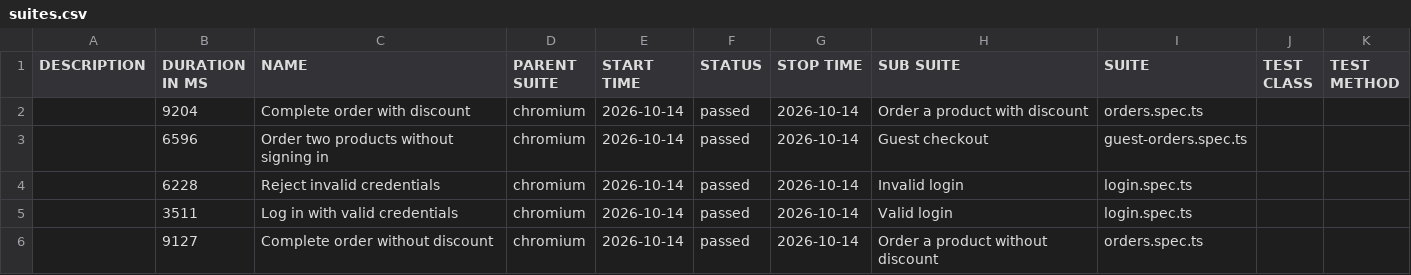
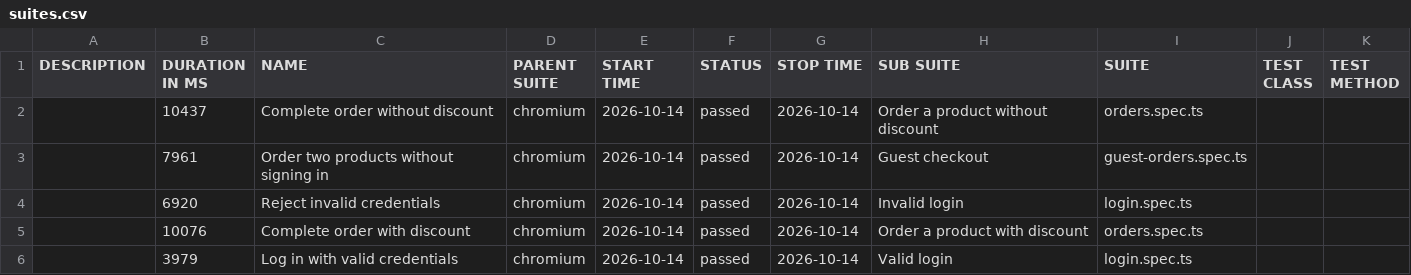
Before and after one commit to NBileichyk/alfa-playwright-test-task, a CSV file: data/suites.csv, drawn as a sheet.

```diff
--- a/data/suites.csv
+++ b/data/suites.csv
@@ -1,6 +1,6 @@
 "DESCRIPTION","DURATION IN MS","NAME","PARENT SUITE","START TIME","STATUS","STOP TIME","SUB SUITE","SUITE","TEST CLASS","TEST METHOD"
-"","9204","Complete order with discount","chromium","2026-10-14","passed","2026-10-14","Order a product with discount","orders.spec.ts","",""
-"","6596","Order two products without signing in","chromium","2026-10-14","passed","2026-10-14","Guest checkout","guest-orders.spec.ts","",""
-"","6228","Reject invalid credentials","chromium","2026-10-14","passed","2026-10-14","Invalid login","login.spec.ts","",""
-"","3511","Log in with valid credentials","chromium","2026-10-14","passed","2026-10-14","Valid login","login.spec.ts","",""
-"","9127","Complete order without discount","chromium","2026-10-14","passed","2026-10-14","Order a product without discount","orders.spec.ts","",""
+"","10437","Complete order without discount","chromium","2026-10-14","passed","2026-10-14","Order a product without discount","orders.spec.ts","",""
+"","7961","Order two products without signing in","chromium","2026-10-14","passed","2026-10-14","Guest checkout","guest-orders.spec.ts","",""
+"","6920","Reject invalid credentials","chromium","2026-10-14","passed","2026-10-14","Invalid login","login.spec.ts","",""
+"","10076","Complete order with discount","chromium","2026-10-14","passed","2026-10-14","Order a product with discount","orders.spec.ts","",""
+"","3979","Log in with valid credentials","chromium","2026-10-14","passed","2026-10-14","Valid login","login.spec.ts","",""
```
Also changed, not shown: 30 other files.
